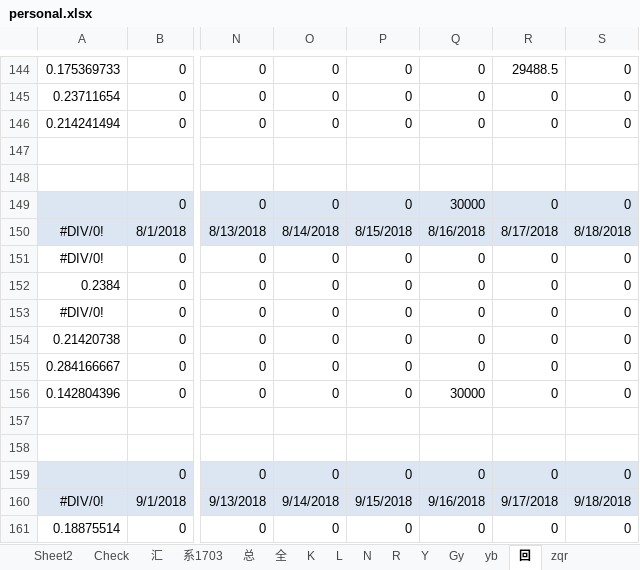
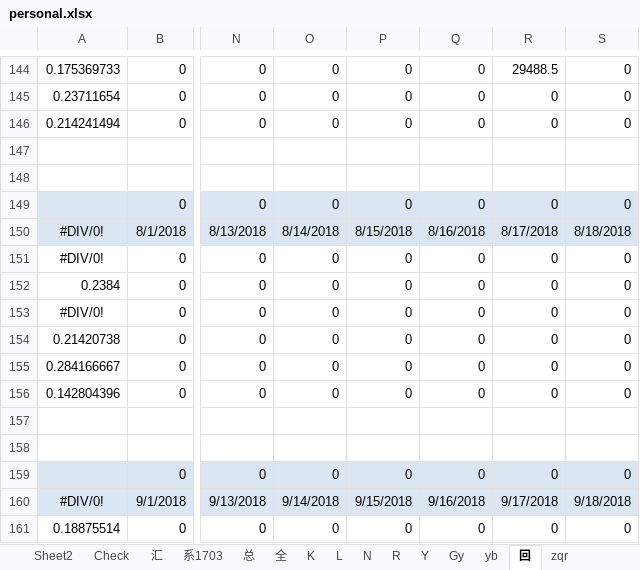
Before and after one commit to Kingva/minibondforstaging, an Excel workbook: aptop/personal.xlsx, sheet 回, drawn as a sheet; only a part is shown, gaps mark what is left out; values as stored, in another font and other column widths than the file's, no borders; the diff names each change by its address in the sheet, - before the commit and + after, or states it on an @@ line.

```diff
--- a/aptop/personal.xlsx (sheet 回)
+++ b/aptop/personal.xlsx (sheet 回)
-Q149: 30000
+Q149: 0
-Q156: 30000
+Q156: 0
```
Also changed, not shown: sheet 汇, sheet 总, sheet Gy, sheet Check, sheet zqr, hidden cells.
